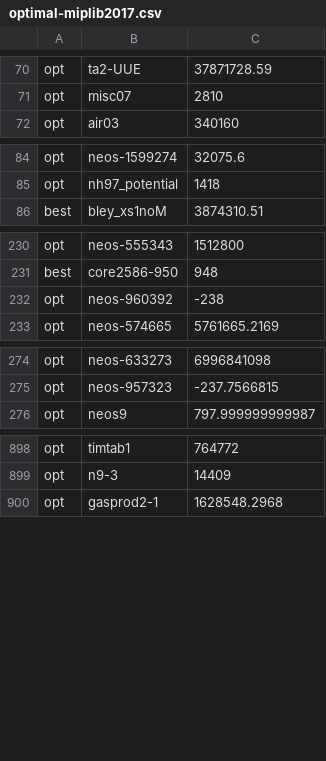
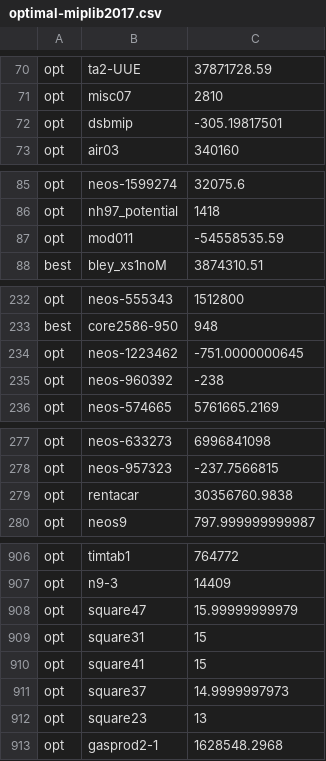
Before and after one commit to ivanviviani/ziround, a CSV file: optimal-miplib2017.csv, drawn as a sheet; only a part is shown, gaps mark what is left out; the diff covers the shown part only; the diff names each change by its address in the sheet, - before the commit and + after, or states it on an @@ line.

```diff
--- a/optimal-miplib2017.csv
+++ b/optimal-miplib2017.csv
+row 72: opt | dsbmip | -305.19817501
+row 87: opt | mod011 | -54558535.59
+row 234: opt | neos-1223462 | -751.0000000645
+row 279: opt | rentacar | 30356760.9838
+row 908: opt | square47 | 15.99999999979
+row 909: opt | square31 | 15
+row 910: opt | square41 | 15
+row 911: opt | square37 | 14.9999997973
+row 912: opt | square23 | 13
```
Also changed, not shown: 6 added rows and 1 removed row elsewhere in this file, tested-instances-optimal.csv, 3 other files.
